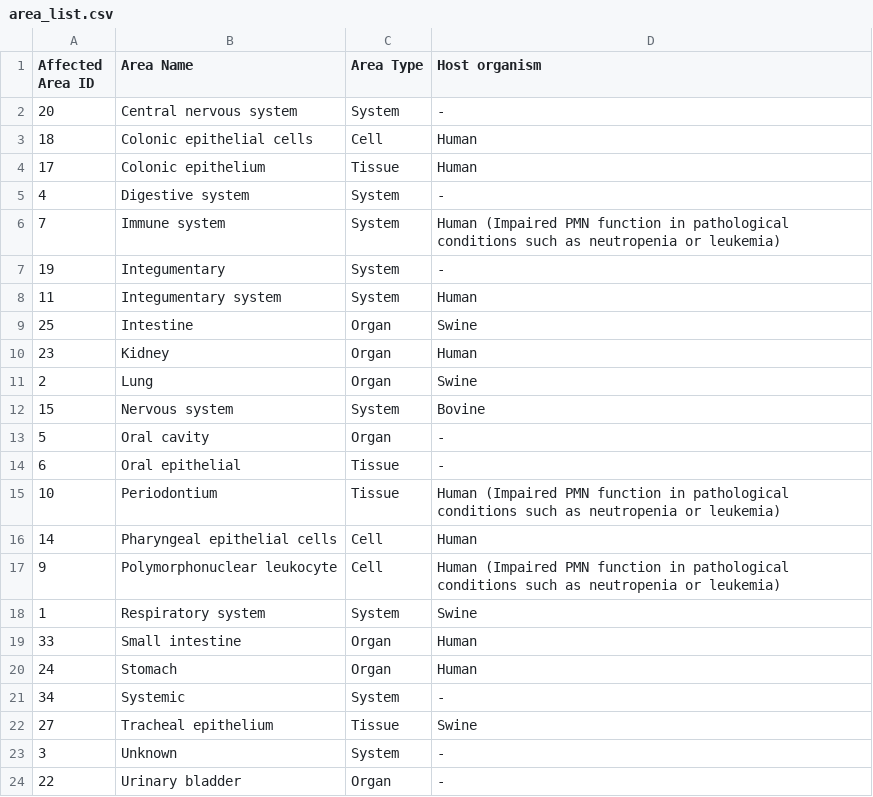
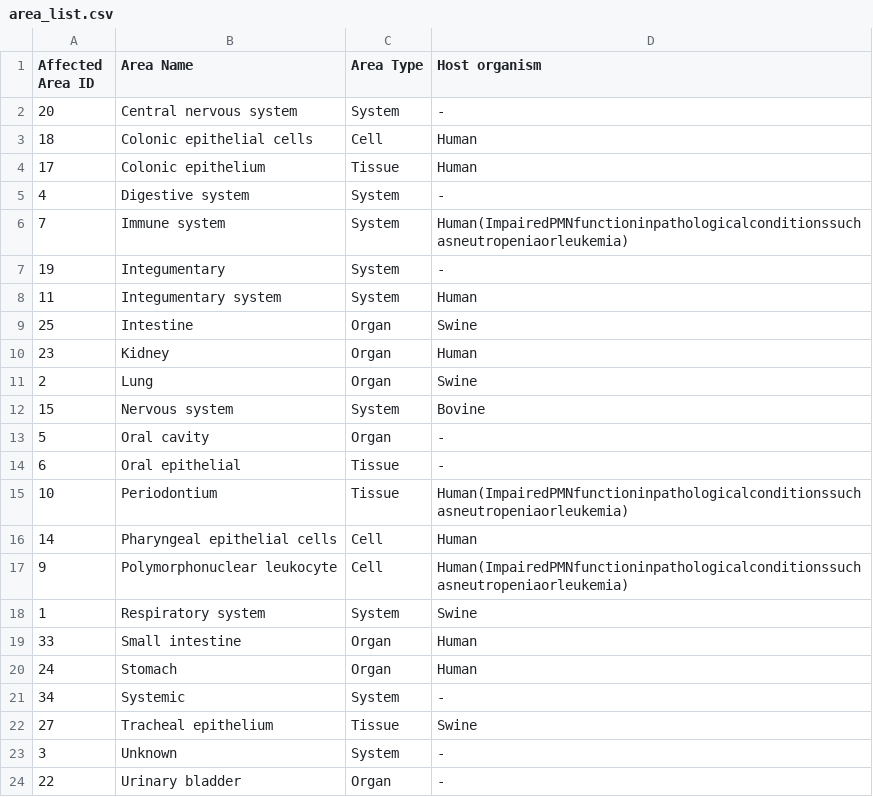
Before and after one commit to glycoinfo/GlyCovid, a CSV file: SugarBind/data/area_list.csv, drawn as a sheet; the diff names each change by its address in the sheet, - before the commit and + after, or states it on an @@ line.

```diff
--- a/SugarBind/data/area_list.csv
+++ b/SugarBind/data/area_list.csv
-D6 (Host organism): Human (Impaired PMN function in pathological conditions such as neutropenia or leukemia)
+D6 (Host organism): Human(ImpairedPMNfunctioninpathologicalconditionssuchasneutropeniaorleukemia)
-D15 (Host organism): Human (Impaired PMN function in pathological conditions such as neutropenia or leukemia)
+D15 (Host organism): Human(ImpairedPMNfunctioninpathologicalconditionssuchasneutropeniaorleukemia)
-D17 (Host organism): Human (Impaired PMN function in pathological conditions such as neutropenia or leukemia)
+D17 (Host organism): Human(ImpairedPMNfunctioninpathologicalconditionssuchasneutropeniaorleukemia)
```
Also changed, not shown: 3 other files.
